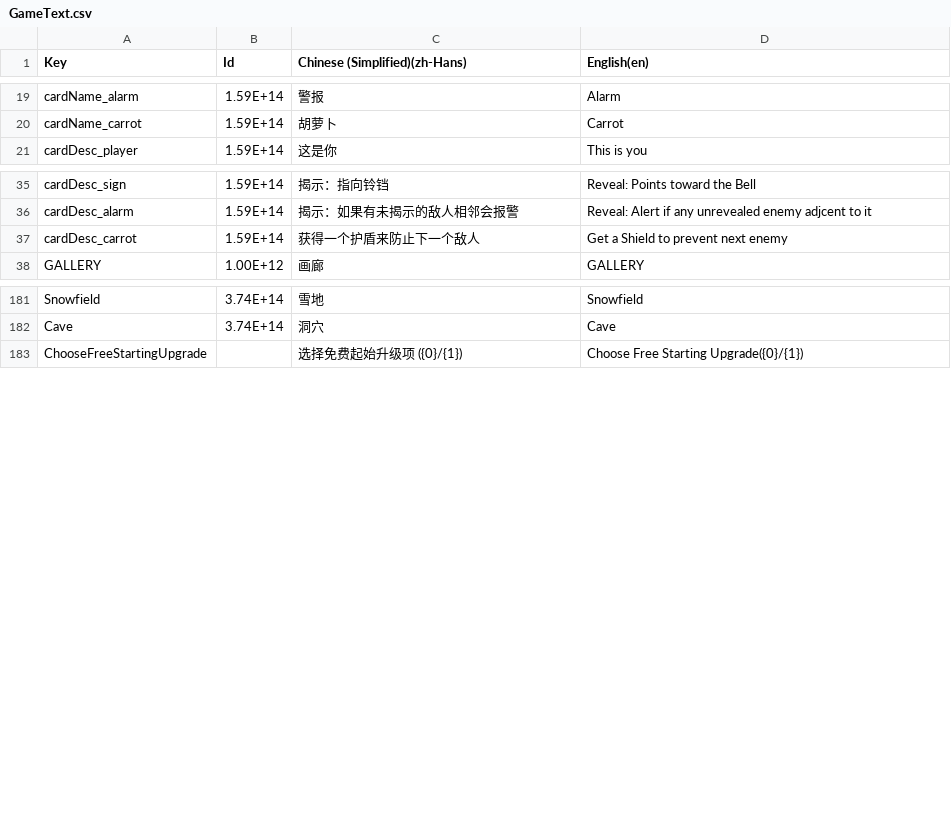
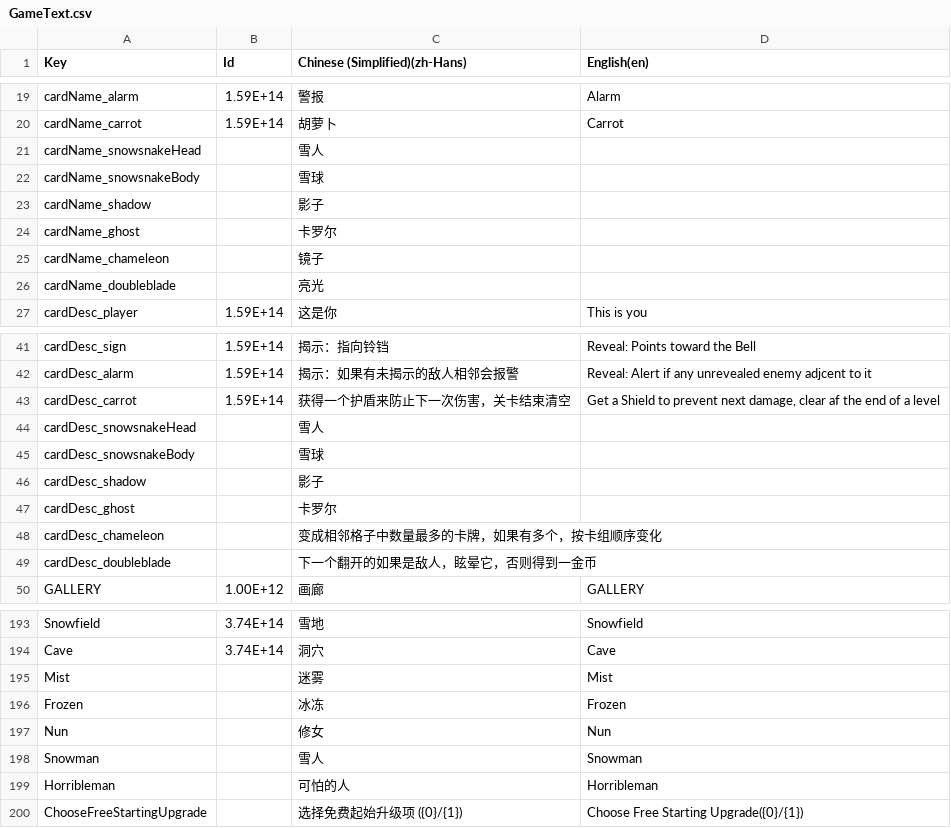
Before and after one commit to shshwdr/christmasLightRing, a CSV file: Assets/Localization/GameText.csv, drawn as a sheet; only a part is shown, gaps mark what is left out; the diff covers the shown part only.

Commit message:
snowman 2

```diff
--- a/Assets/Localization/GameText.csv
+++ b/Assets/Localization/GameText.csv
@@ -20,2 +20,8 @@ cardName_alarm,1.59E+14,警报,Alarm
 cardName_carrot,1.59E+14,胡萝卜,Carrot
+cardName_snowsnakeHead,,雪人,
+cardName_snowsnakeBody,,雪球,
+cardName_shadow,,影子,
+cardName_ghost,,卡罗尔,
+cardName_chameleon,,镜子,
+cardName_doubleblade,,亮光,
 cardDesc_player,1.59E+14,这是你,This is you
@@ -36,3 +42,9 @@ cardDesc_sign,1.59E+14,揭示：指向铃铛,Reveal: Points toward the Bell
 cardDesc_alarm,1.59E+14,揭示：如果有未揭示的敌人相邻会报警,Reveal: Alert if any unrevealed enemy adjcent to it
-cardDesc_carrot,1.59E+14,获得一个护盾来防止下一个敌人,Get a Shield to prevent next enemy
+cardDesc_carrot,1.59E+14,获得一个护盾来防止下一次伤害，关卡结束清空,"Get a Shield to prevent next damage, clear af the end of a level"
+cardDesc_snowsnakeHead,,雪人,
+cardDesc_snowsnakeBody,,雪球,
+cardDesc_shadow,,影子,
+cardDesc_ghost,,卡罗尔,
+cardDesc_chameleon,,变成相邻格子中数量最多的卡牌，如果有多个，按卡组顺序变化,
+cardDesc_doubleblade,,下一个翻开的如果是敌人，眩晕它，否则得到一金币,
 GALLERY,1.00E+12,画廊,GALLERY
@@ -182,2 +194,7 @@ Snowfield,3.74E+14,雪地,Snowfield
 Cave,3.74E+14,洞穴,Cave
+Mist,,迷雾,Mist
+Frozen,,冰冻,Frozen
+Nun,,修女,Nun
+Snowman,,雪人,Snowman
+Horribleman,,可怕的人,Horribleman
 ChooseFreeStartingUpgrade,,选择免费起始升级项 ({0}/{1}),Choose Free Starting Upgrade({0}/{1})
```
Also changed, not shown: 3 added rows elsewhere in this file, Assets/Resources/csv/card.csv, Assets/Resources/csv/scene.csv, 21 other files.
